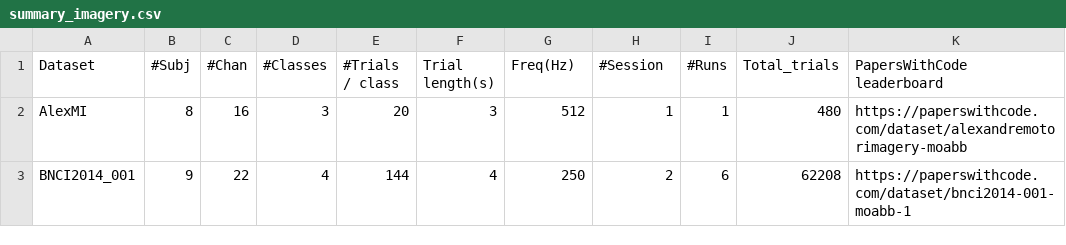
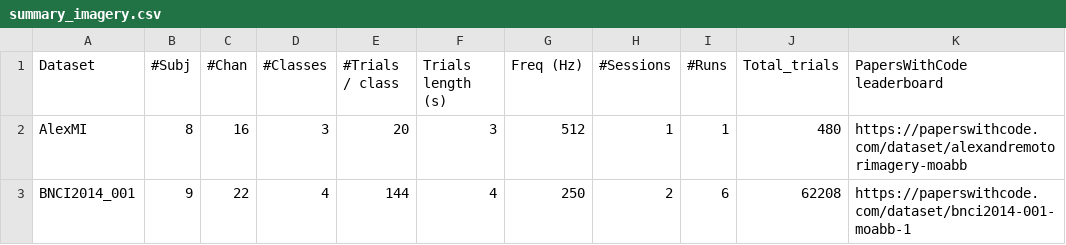
Before and after one commit to NeuroTechX/moabb, a CSV file: moabb/datasets/summary_imagery.csv, drawn as a sheet; only a part is shown.

Commit message:
Normalize column names

```diff
--- a/moabb/datasets/summary_imagery.csv
+++ b/moabb/datasets/summary_imagery.csv
@@ -1,2 +1,2 @@
-Dataset, #Subj, #Chan, #Classes, #Trials / class, Trial length(s), Freq(Hz), #Session, #Runs, Total_trials, PapersWithCode leaderboard
+Dataset, #Subj, #Chan, #Classes, #Trials / class, Trials length (s), Freq (Hz), #Sessions, #Runs, Total_trials, PapersWithCode leaderboard
 AlexMI,8,16,3,20,3,512,1,1,480,https://paperswithcode.com/dataset/alexandremotorimagery-moabb
```
Also changed, not shown: moabb/datasets/summary_cvep.csv, moabb/datasets/summary_p300.csv, 5 other files.
